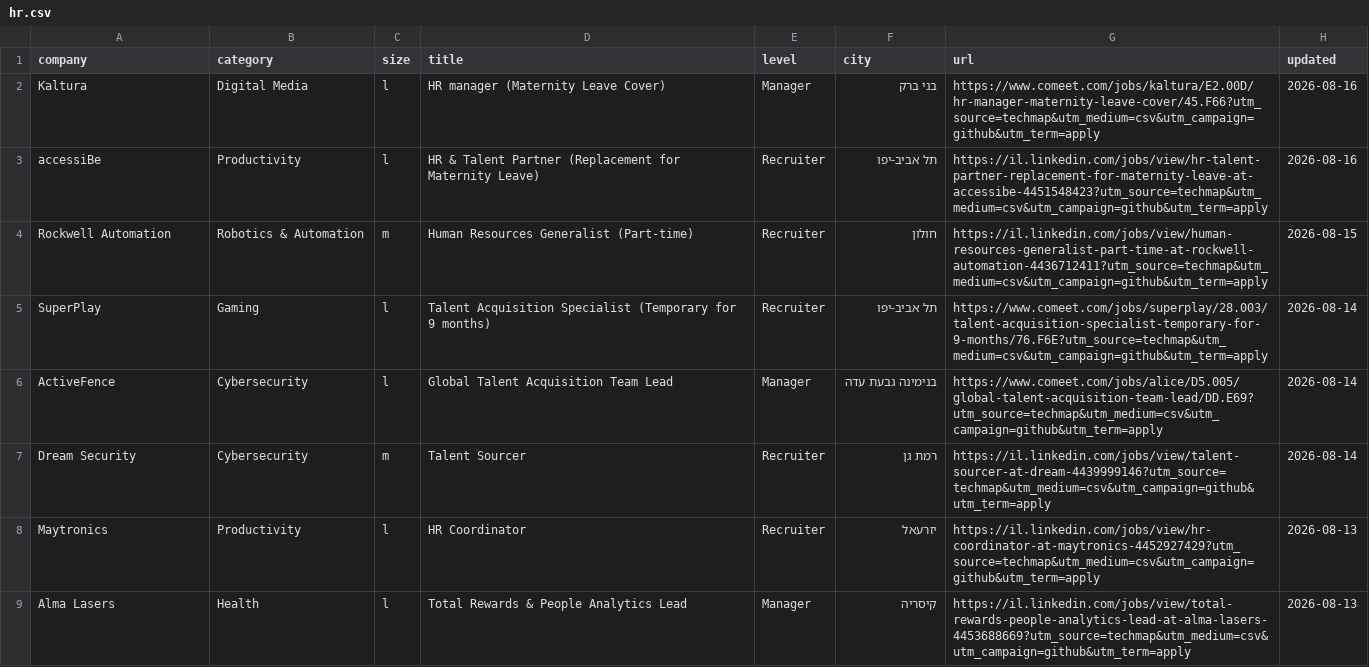
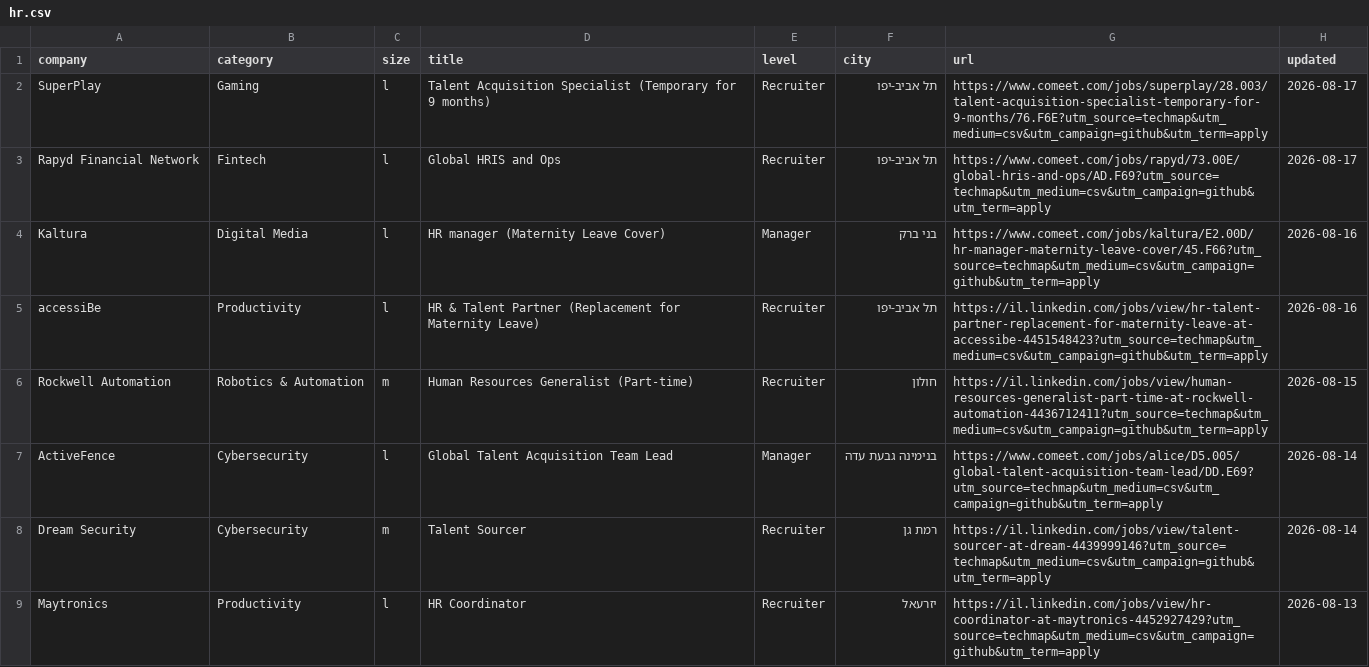
Before and after one commit to mluggy/techmap, a CSV file: jobs/hr.csv, drawn as a sheet; only a part is shown; the shorter side is filled out with more unchanged rows; removed rows and columns are numbered as before the commit, all else as after; the diff names each change by its address in the sheet, - before the commit and + after, or states it on an @@ line.

```diff
--- a/jobs/hr.csv
+++ b/jobs/hr.csv
+row 2: SuperPlay | Gaming | l | Talent Acquisition Specialist (Temporary for 9 months) | Recruiter | תל אביב-יפו | https://www.comeet.com/jobs/superplay/28.003/talent-acquisition-specialist-temporary-for-9-months/76.F6E?utm_source=techmap&utm_medium=csv&utm_campaign=github&utm_term=apply | 2026-08-17
+row 3: Rapyd Financial Network | Fintech | l | Global HRIS and Ops | Recruiter | תל אביב-יפו | https://www.comeet.com/jobs/rapyd/73.00E/global-hris-and-ops/AD.F69?utm_source=techmap&utm_medium=csv&utm_campaign=github&utm_term=apply | 2026-08-17
-row 5: SuperPlay | Gaming | l | Talent Acquisition Specialist (Temporary for 9 months) | Recruiter | תל אביב-יפו | https://www.comeet.com/jobs/superplay/28.003/talent-acquisition-specialist-temporary-for-9-months/76.F6E?utm_source=techmap&utm_medium=csv&utm_campaign=github&utm_term=apply | 2026-08-14
```
Also changed, not shown: jobs/data-science.csv, jobs/finance.csv, 16 other files.
